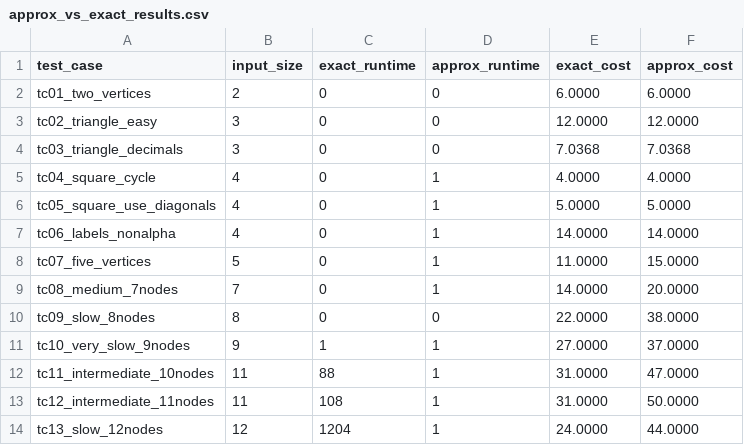
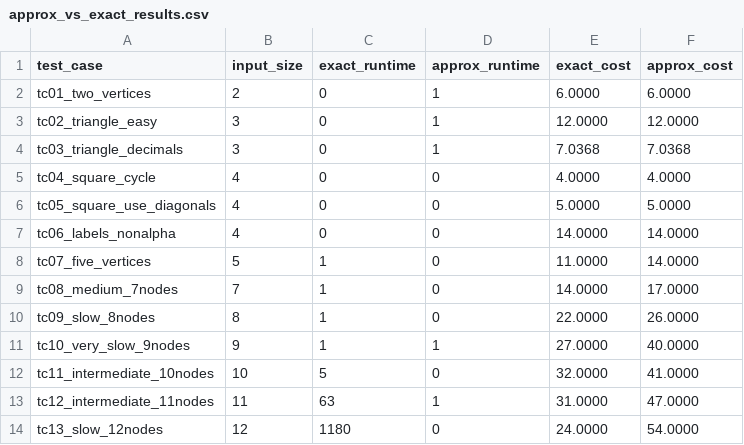
Before and after one commit to Stevedorm/CS412Final, a CSV file: approx_solution/test_cases/approx_vs_exact_results.csv, drawn as a sheet.

```diff
--- a/approx_solution/test_cases/approx_vs_exact_results.csv
+++ b/approx_solution/test_cases/approx_vs_exact_results.csv
@@ -1,14 +1,14 @@
 test_case,input_size,exact_runtime,approx_runtime,exact_cost,approx_cost
-tc01_two_vertices,2,0,0,6.0000,6.0000
-tc02_triangle_easy,3,0,0,12.0000,12.0000
-tc03_triangle_decimals,3,0,0,7.0368,7.0368
-tc04_square_cycle,4,0,1,4.0000,4.0000
-tc05_square_use_diagonals,4,0,1,5.0000,5.0000
-tc06_labels_nonalpha,4,0,1,14.0000,14.0000
-tc07_five_vertices,5,0,1,11.0000,15.0000
-tc08_medium_7nodes,7,0,1,14.0000,20.0000
-tc09_slow_8nodes,8,0,0,22.0000,38.0000
-tc10_very_slow_9nodes,9,1,1,27.0000,37.0000
-tc11_intermediate_10nodes,11,88,1,31.0000,47.0000
-tc12_intermediate_11nodes,11,108,1,31.0000,50.0000
-tc13_slow_12nodes,12,1204,1,24.0000,44.0000
+tc01_two_vertices,2,0,1,6.0000,6.0000
+tc02_triangle_easy,3,0,1,12.0000,12.0000
+tc03_triangle_decimals,3,0,1,7.0368,7.0368
+tc04_square_cycle,4,0,0,4.0000,4.0000
+tc05_square_use_diagonals,4,0,0,5.0000,5.0000
+tc06_labels_nonalpha,4,0,0,14.0000,14.0000
+tc07_five_vertices,5,1,0,11.0000,14.0000
+tc08_medium_7nodes,7,1,0,14.0000,17.0000
+tc09_slow_8nodes,8,1,0,22.0000,26.0000
+tc10_very_slow_9nodes,9,1,1,27.0000,40.0000
+tc11_intermediate_10nodes,10,5,0,32.0000,41.0000
+tc12_intermediate_11nodes,11,63,1,31.0000,47.0000
+tc13_slow_12nodes,12,1180,0,24.0000,54.0000
```
Also changed, not shown: exact_solution/test_cases/runtime_results.csv, 15 other files.
